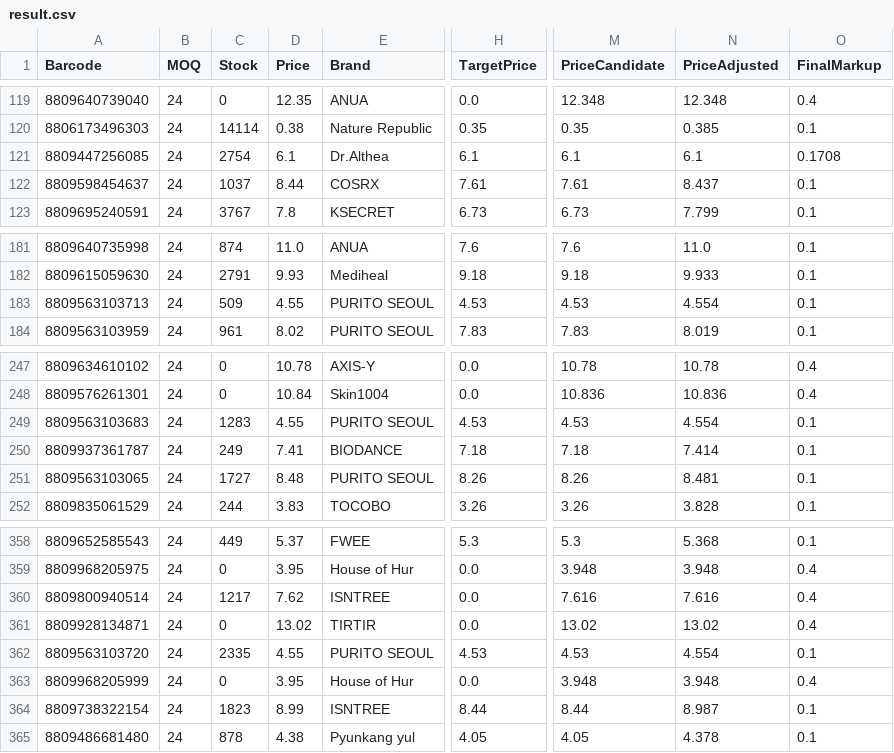
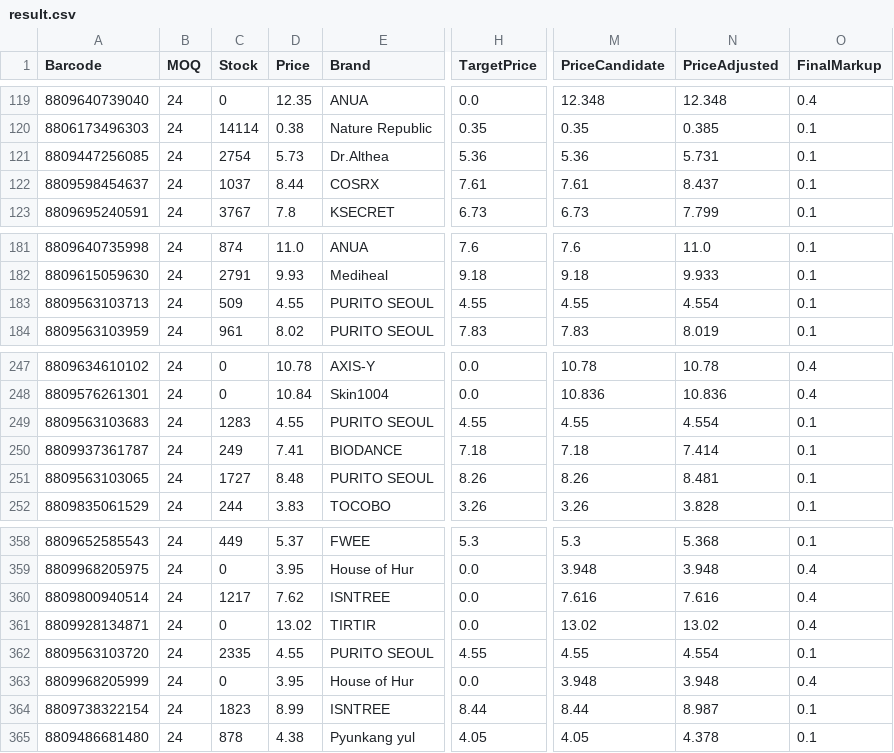
Before and after one commit to AmazingEli01/stocklist_sk, a CSV file: result.csv, drawn as a sheet; only a part is shown, gaps mark what is left out; the diff names each change by its address in the sheet, - before the commit and + after, or states it on an @@ line.

Commit message:
Update result.csv 2026-03-14 20:56:15

```diff
--- a/result.csv
+++ b/result.csv
-D121 (Price): 6.1
+D121 (Price): 5.73
-H121 (TargetPrice): 6.1
+H121 (TargetPrice): 5.36
-M121 (PriceCandidate): 6.1
+M121 (PriceCandidate): 5.36
-N121 (PriceAdjusted): 6.1
+N121 (PriceAdjusted): 5.731
-O121 (FinalMarkup): 0.1708
+O121 (FinalMarkup): 0.1
-H183 (TargetPrice): 4.53
+H183 (TargetPrice): 4.55
-M183 (PriceCandidate): 4.53
+M183 (PriceCandidate): 4.55
-H249 (TargetPrice): 4.53
+H249 (TargetPrice): 4.55
-M249 (PriceCandidate): 4.53
+M249 (PriceCandidate): 4.55
-H362 (TargetPrice): 4.53
+H362 (TargetPrice): 4.55
-M362 (PriceCandidate): 4.53
+M362 (PriceCandidate): 4.55
```
